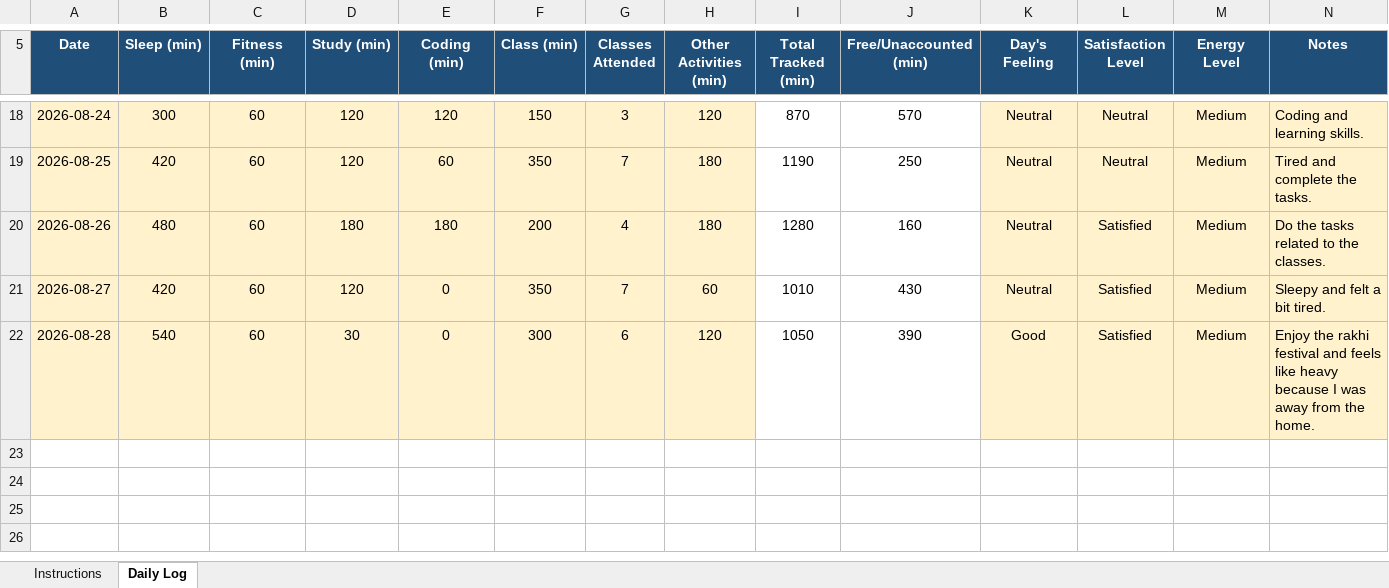
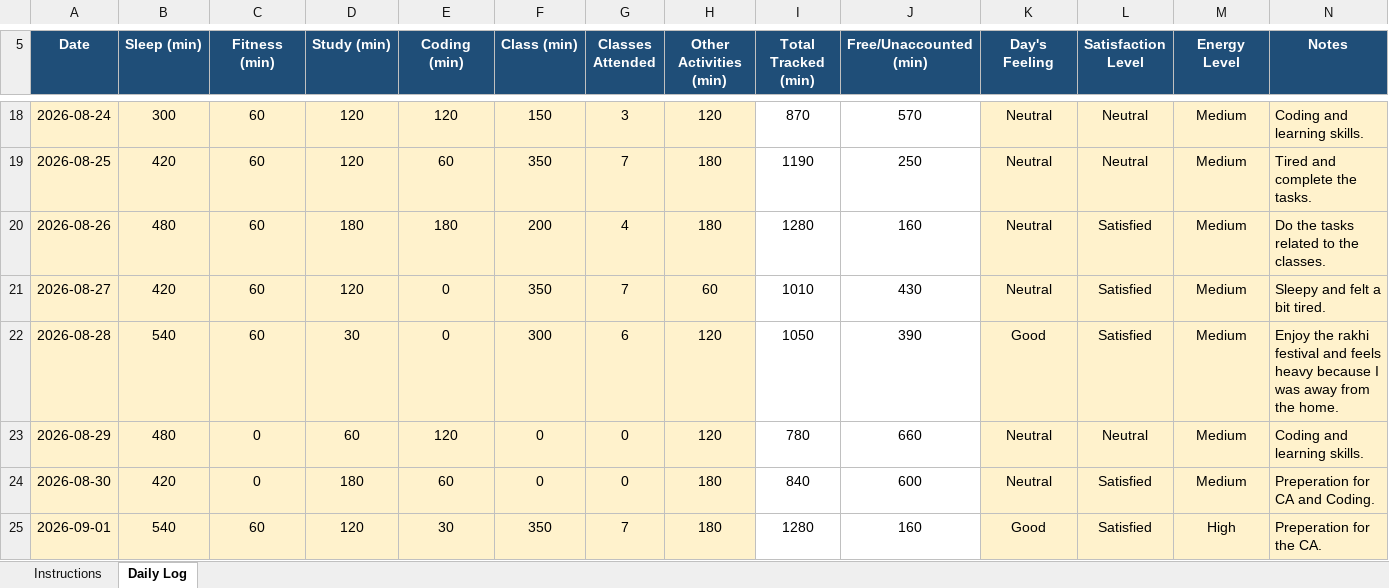
Before and after one commit to happysinghrajput8910-hue/CAP776, an Excel workbook: CAP776.xlsx, sheet Daily Log, drawn as a sheet; only a part is shown, gaps mark what is left out; values as stored, in another font and other column widths than the file's, no borders; conditional formats not drawn; the diff names each change by its address in the sheet, - before the commit and + after, or states it on an @@ line.

Commit message:
Updated Python Excel File

```diff
--- a/CAP776.xlsx (sheet Daily Log)
+++ b/CAP776.xlsx (sheet Daily Log)
-N22 (Notes): …and feels like heavy because…
+N22 (Notes): …and feels heavy because…
+row 23: 2026-08-29 | 480 | 0 | 60 | 120 | 0 | 0 | 120 | 780 | 660 | Neutral | Neutral | Medium | Coding and learning skills.
+row 24: 2026-08-30 | 420 | 0 | 180 | 60 | 0 | 0 | 180 | 840 | 600 | Neutral | Satisfied | Medium | Preperation for CA and Coding.
+row 25: 2026-09-01 | 540 | 60 | 120 | 30 | 350 | 7 | 180 | 1280 | 160 | Good | Satisfied | High | Preperation for the CA.
```
